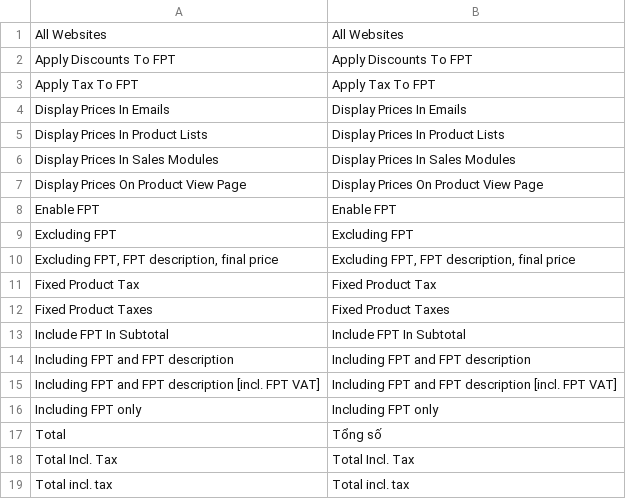
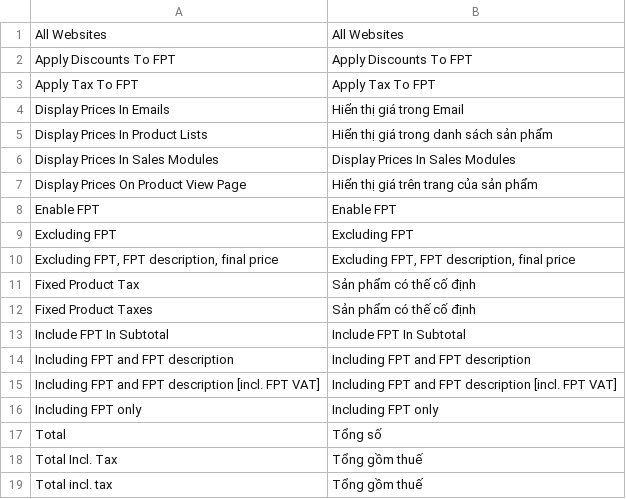
Before and after one commit to vanduc1102/viet-hoa-magento, a CSV file: vi_VN/Mage_Weee.csv, drawn as a sheet.

```diff
--- a/vi_VN/Mage_Weee.csv
+++ b/vi_VN/Mage_Weee.csv
@@ -3,6 +3,6 @@
 "Apply Tax To FPT","Apply Tax To FPT"
-"Display Prices In Emails","Display Prices In Emails"
-"Display Prices In Product Lists","Display Prices In Product Lists"
+"Display Prices In Emails","Hiển thị giá trong Email"
+"Display Prices In Product Lists","Hiển thị giá trong danh sách sản phẩm"
 "Display Prices In Sales Modules","Display Prices In Sales Modules"
-"Display Prices On Product View Page","Display Prices On Product View Page"
+"Display Prices On Product View Page","Hiển thị giá trên trang của sản phẩm"
 "Enable FPT","Enable FPT"
@@ -10,4 +10,4 @@
 "Excluding FPT, FPT description, final price","Excluding FPT, FPT description, final price"
-"Fixed Product Tax","Fixed Product Tax"
-"Fixed Product Taxes","Fixed Product Taxes"
+"Fixed Product Tax","Sản phẩm có thế cố định"
+"Fixed Product Taxes","Sản phẩm có thế cố định"
 "Include FPT In Subtotal","Include FPT In Subtotal"
@@ -17,3 +17,3 @@
 "Total","Tổng số"
-"Total Incl. Tax","Total Incl. Tax"
-"Total incl. tax","Total incl. tax"
+"Total Incl. Tax","Tổng gồm thuế"
+"Total incl. tax","Tổng gồm thuế"
```
Also changed, not shown: vi_VN/Mage_Adminhtml.csv, vi_VN/Mage_Backup.csv, 12 other files.
